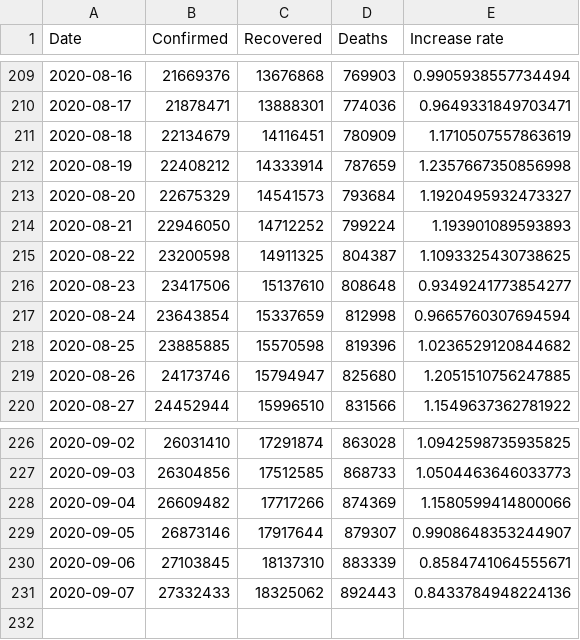
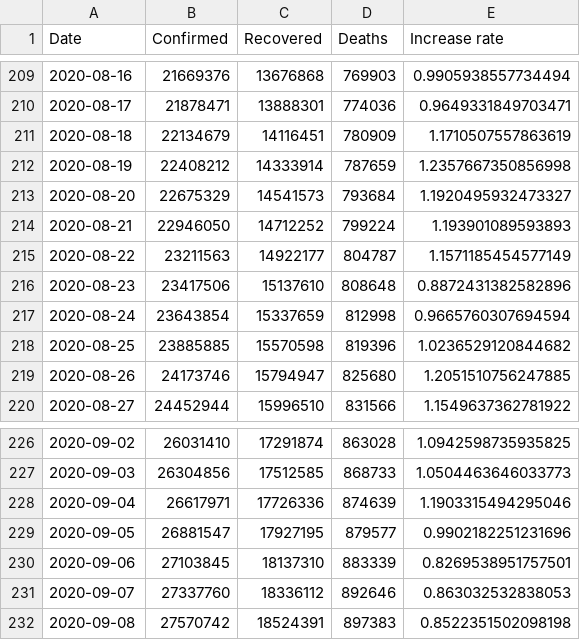
Before and after one commit to Gwardii/covid-19, a CSV file: data/worldwide-aggregate.csv, drawn as a sheet; only a part is shown, gaps mark what is left out.

```diff
--- a/data/worldwide-aggregate.csv
+++ b/data/worldwide-aggregate.csv
@@ -214,4 +214,4 @@ Date,Confirmed,Recovered,Deaths,Increase rate
 2020-08-21,22946050,14712252,799224,1.193901089593893
-2020-08-22,23200598,14911325,804387,1.1093325430738625
-2020-08-23,23417506,15137610,808648,0.9349241773854277
+2020-08-22,23211563,14922177,804787,1.1571185454577149
+2020-08-23,23417506,15137610,808648,0.8872431382582896
 2020-08-24,23643854,15337659,812998,0.9665760307694594
@@ -227,5 +227,6 @@ Date,Confirmed,Recovered,Deaths,Increase rate
 2020-09-03,26304856,17512585,868733,1.0504463646033773
-2020-09-04,26609482,17717266,874369,1.1580599414800066
-2020-09-05,26873146,17917644,879307,0.9908648353244907
-2020-09-06,27103845,18137310,883339,0.8584741064555671
-2020-09-07,27332433,18325062,892443,0.8433784948224136
+2020-09-04,26617971,17726336,874639,1.1903315494295046
+2020-09-05,26881547,17927195,879577,0.9902182251231696
+2020-09-06,27103845,18137310,883339,0.8269538951757501
+2020-09-07,27337760,18336112,892646,0.863032532838053
+2020-09-08,27570742,18524391,897383,0.8522351502098198
```
Also changed, not shown: data/key-countries-pivoted.csv, 2 other files.
